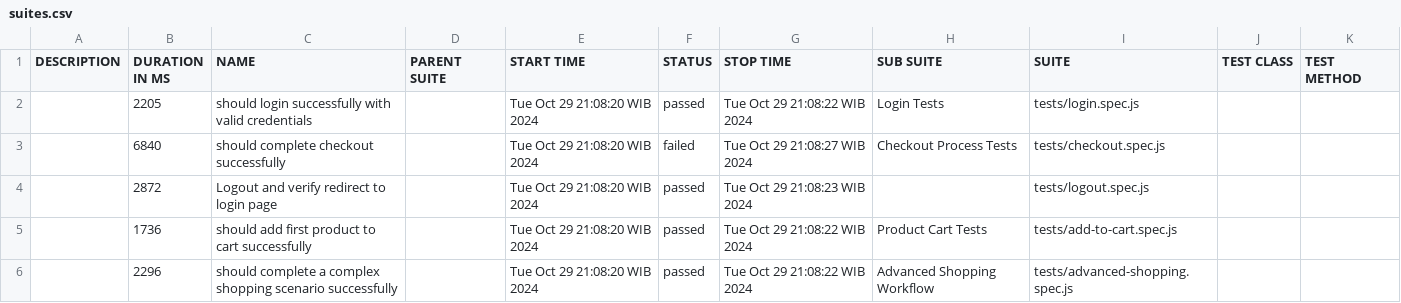
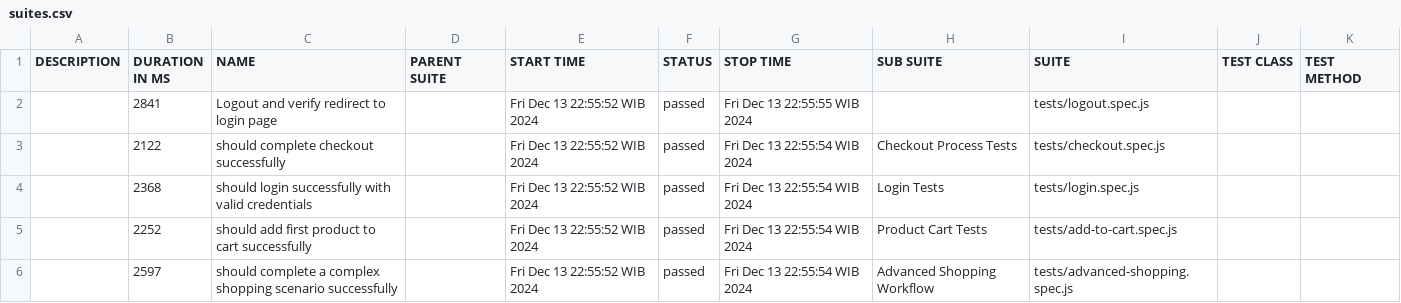
Before and after one commit to asindrawancode/playwright-saucedemo, a CSV file: allure-report/data/suites.csv, drawn as a sheet.

```diff
--- a/allure-report/data/suites.csv
+++ b/allure-report/data/suites.csv
@@ -1,6 +1,6 @@
 "DESCRIPTION","DURATION IN MS","NAME","PARENT SUITE","START TIME","STATUS","STOP TIME","SUB SUITE","SUITE","TEST CLASS","TEST METHOD"
-"","2205","should login successfully with valid credentials","","Tue Oct 29 21:08:20 WIB 2024","passed","Tue Oct 29 21:08:22 WIB 2024","Login Tests","tests/login.spec.js","",""
-"","6840","should complete checkout successfully","","Tue Oct 29 21:08:20 WIB 2024","failed","Tue Oct 29 21:08:27 WIB 2024","Checkout Process Tests","tests/checkout.spec.js","",""
-"","2872","Logout and verify redirect to login page","","Tue Oct 29 21:08:20 WIB 2024","passed","Tue Oct 29 21:08:23 WIB 2024","","tests/logout.spec.js","",""
-"","1736","should add first product to cart successfully","","Tue Oct 29 21:08:20 WIB 2024","passed","Tue Oct 29 21:08:22 WIB 2024","Product Cart Tests","tests/add-to-cart.spec.js","",""
-"","2296","should complete a complex shopping scenario successfully","","Tue Oct 29 21:08:20 WIB 2024","passed","Tue Oct 29 21:08:22 WIB 2024","Advanced Shopping Workflow","tests/advanced-shopping.spec.js","",""
+"","2841","Logout and verify redirect to login page","","Fri Dec 13 22:55:52 WIB 2024","passed","Fri Dec 13 22:55:55 WIB 2024","","tests/logout.spec.js","",""
+"","2122","should complete checkout successfully","","Fri Dec 13 22:55:52 WIB 2024","passed","Fri Dec 13 22:55:54 WIB 2024","Checkout Process Tests","tests/checkout.spec.js","",""
+"","2368","should login successfully with valid credentials","","Fri Dec 13 22:55:52 WIB 2024","passed","Fri Dec 13 22:55:54 WIB 2024","Login Tests","tests/login.spec.js","",""
+"","2252","should add first product to cart successfully","","Fri Dec 13 22:55:52 WIB 2024","passed","Fri Dec 13 22:55:54 WIB 2024","Product Cart Tests","tests/add-to-cart.spec.js","",""
+"","2597","should complete a complex shopping scenario successfully","","Fri Dec 13 22:55:52 WIB 2024","passed","Fri Dec 13 22:55:54 WIB 2024","Advanced Shopping Workflow","tests/advanced-shopping.spec.js","",""
```
Also changed, not shown: 56 other files.
